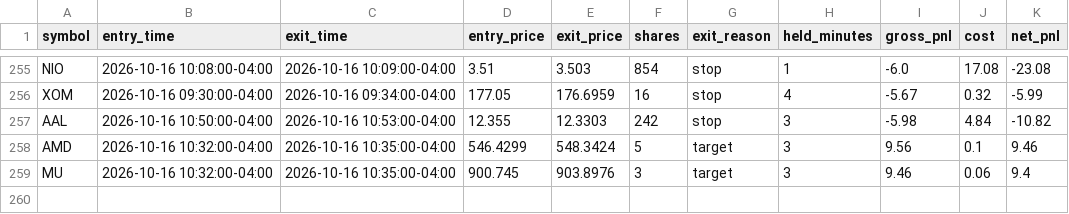
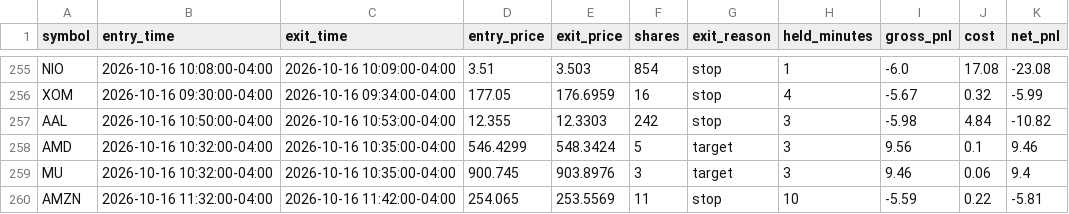
Before and after one commit to njdfan1711-cpu/Fin, a CSV file: scalping/scalp_backtest_trades.csv, drawn as a sheet; only a part is shown, gaps mark what is left out.

```diff
--- a/scalping/scalp_backtest_trades.csv
+++ b/scalping/scalp_backtest_trades.csv
@@ -259 +259,2 @@ AMD,2026-10-16 10:32:00-04:00,2026-10-16 10:35:00-04:00,546.4299,548.3424,5,targ
 MU,2026-10-16 10:32:00-04:00,2026-10-16 10:35:00-04:00,900.745,903.8976,3,target,3,9.46,0.06,9.4
+AMZN,2026-10-16 11:32:00-04:00,2026-10-16 11:42:00-04:00,254.065,253.5569,11,stop,10,-5.59,0.22,-5.81
```
Also changed, not shown: scalping/scalp_backtest_trail_trades.csv, scalping/scalp_signals_tagged.csv, 4 other files.
